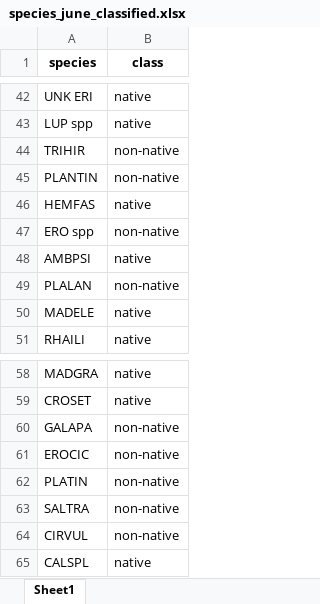
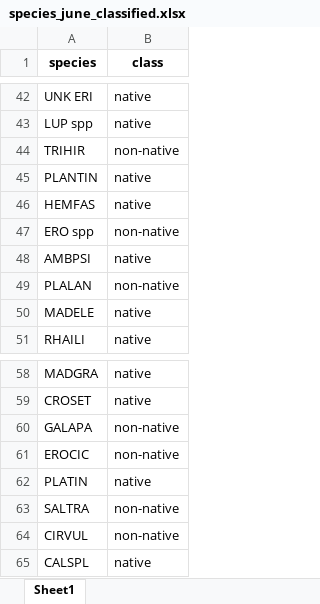
Before and after one commit to aidan-robertson/starr-2026-firebreak, an Excel workbook: data/species_june_classified.xlsx, sheet Sheet1, drawn as a sheet; only a part is shown, gaps mark what is left out; values as stored, in another font and other column widths than the file's, no borders; the diff names each change by its address in the sheet, - before the commit and + after, or states it on an @@ line.

```diff
--- a/data/species_june_classified.xlsx (sheet Sheet1)
+++ b/data/species_june_classified.xlsx (sheet Sheet1)
-B45 (class): non-native
+B45 (class): native
-B62 (class): non-native
+B62 (class): native
```
Also changed, not shown: species_list_june.xlsx, species_list_nov.xlsx, 2 other files.
